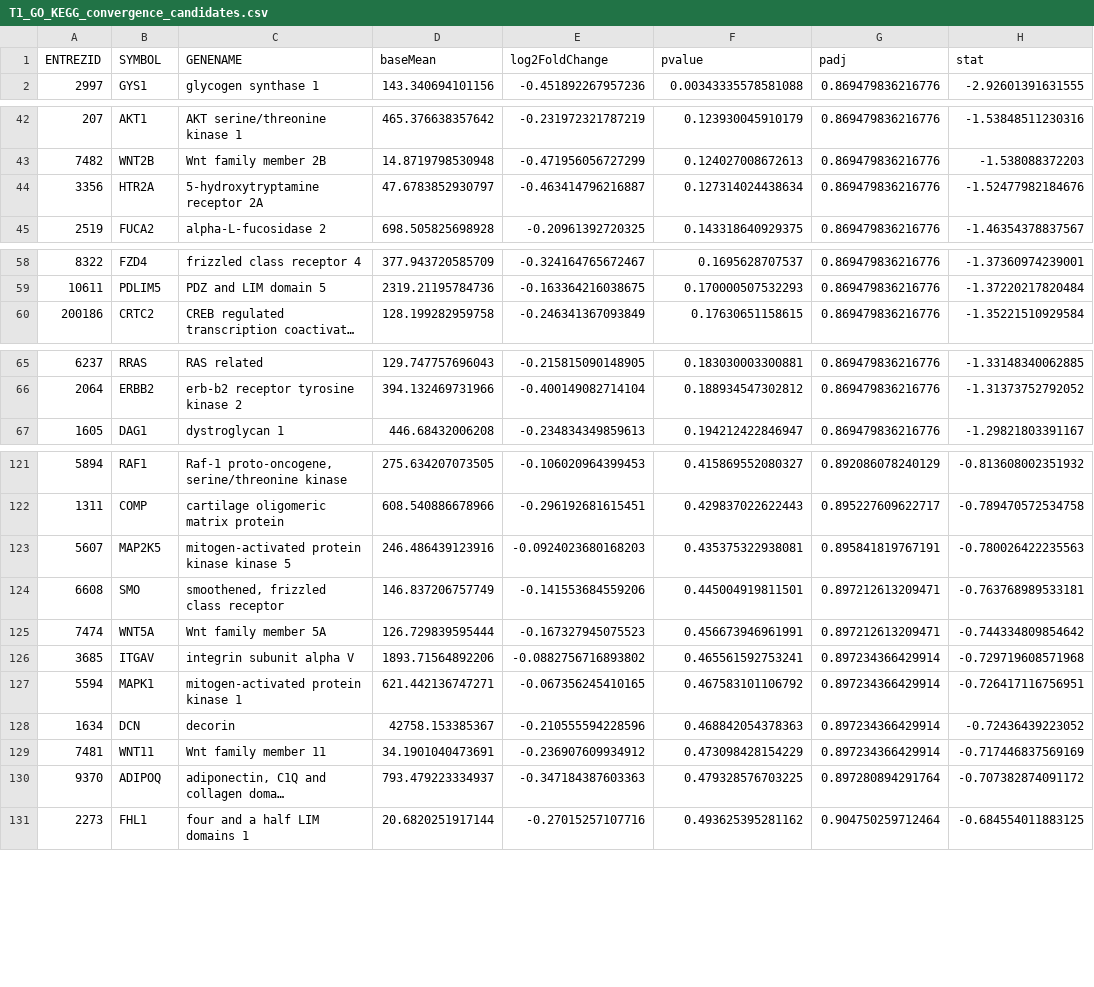
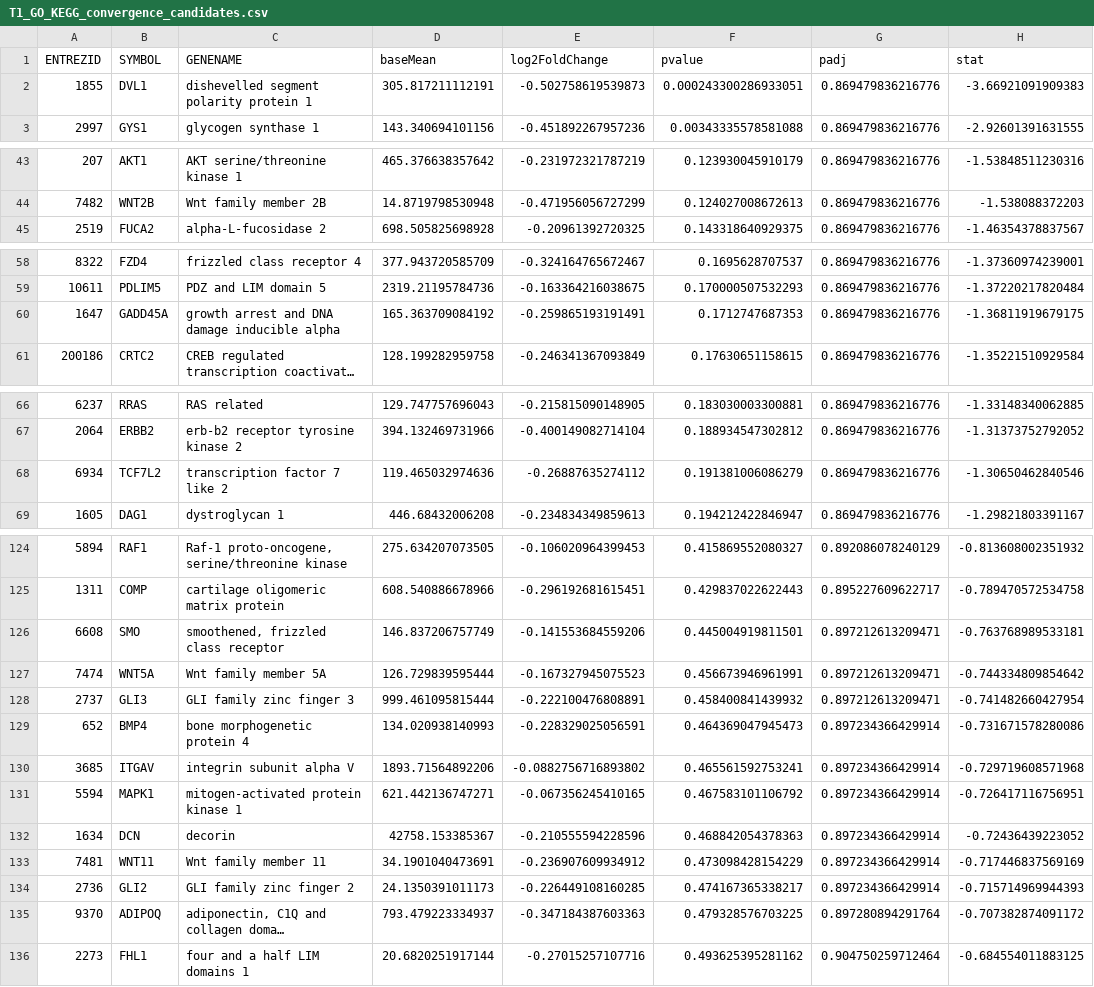
Before and after one commit to Fuad8548/breast-cancer-rnaseq-transcriptomics, a CSV file: results/candidates/T1_GO_KEGG_convergence_candidates.csv, drawn as a sheet; only a part is shown, gaps mark what is left out; long unchanged cells end in …; removed rows and columns are numbered as before the commit, all else as after; the diff covers the shown part only; the diff names each change by its address in the sheet, - before the commit and + after, or states it on an @@ line.

```diff
--- a/results/candidates/T1_GO_KEGG_convergence_candidates.csv
+++ b/results/candidates/T1_GO_KEGG_convergence_candidates.csv
+row 2: 1855 | DVL1 | dishevelled segment polarity protein 1 | 305.817211112191 | -0.502758619539873 | 0.000243300286933051 | 0.869479836216776 | -3.66921091909383
-row 44: 3356 | HTR2A | 5-hydroxytryptamine receptor 2A | 47.6783852930797 | -0.463414796216887 | 0.127314024438634 | 0.869479836216776 | -1.52477982184676
+row 60: 1647 | GADD45A | growth arrest and DNA damage inducible alpha | 165.363709084192 | -0.259865193191491 | 0.1712747687353 | 0.869479836216776 | -1.36811919679175
+row 68: 6934 | TCF7L2 | transcription factor 7 like 2 | 119.465032974636 | -0.26887635274112 | 0.191381006086279 | 0.869479836216776 | -1.30650462840546
-row 123: 5607 | MAP2K5 | mitogen-activated protein kinase kinase 5 | 246.486439123916 | -0.0924023680168203 | 0.435375322938081 | 0.895841819767191 | -0.780026422235563
+row 128: 2737 | GLI3 | GLI family zinc finger 3 | 999.461095815444 | -0.222100476808891 | 0.458400841439932 | 0.897212613209471 | -0.741482660427954
+row 129: 652 | BMP4 | bone morphogenetic protein 4 | 134.020938140993 | -0.228329025056591 | 0.464369047945473 | 0.897234366429914 | -0.731671578280086
+row 134: 2736 | GLI2 | GLI family zinc finger 2 | 24.1350391011173 | -0.226449108160285 | 0.474167365338217 | 0.897234366429914 | -0.715714969944393
```
Also changed, not shown: 1 added row elsewhere in this file, results/candidates/paired_candidate_validation.csv, results/enrichment/GO_BP_GSEA_T3_vs_T1_all_terms.csv, 42 other files.
